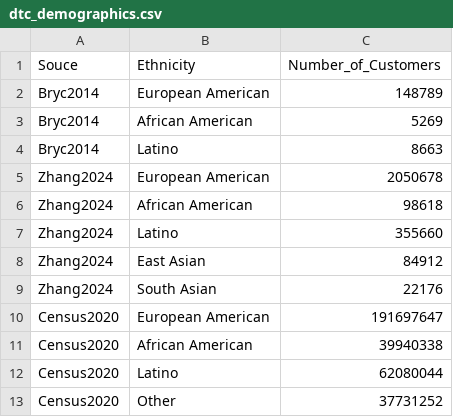
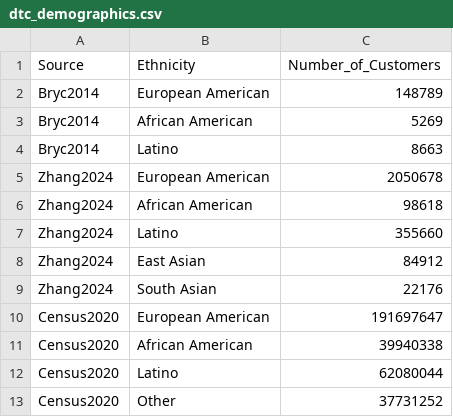
Before and after one commit to lasisilab/PODFRIDGE, a CSV file: data/dtc_demographics.csv, drawn as a sheet.

Commit message:
uploading data

```diff
--- a/data/dtc_demographics.csv
+++ b/data/dtc_demographics.csv
@@ -1,2 +1,2 @@
-Souce,Ethnicity,Number_of_Customers
+Source,Ethnicity,Number_of_Customers
 Bryc2014,European American,148789
```
Also changed, not shown: 1 other file.
